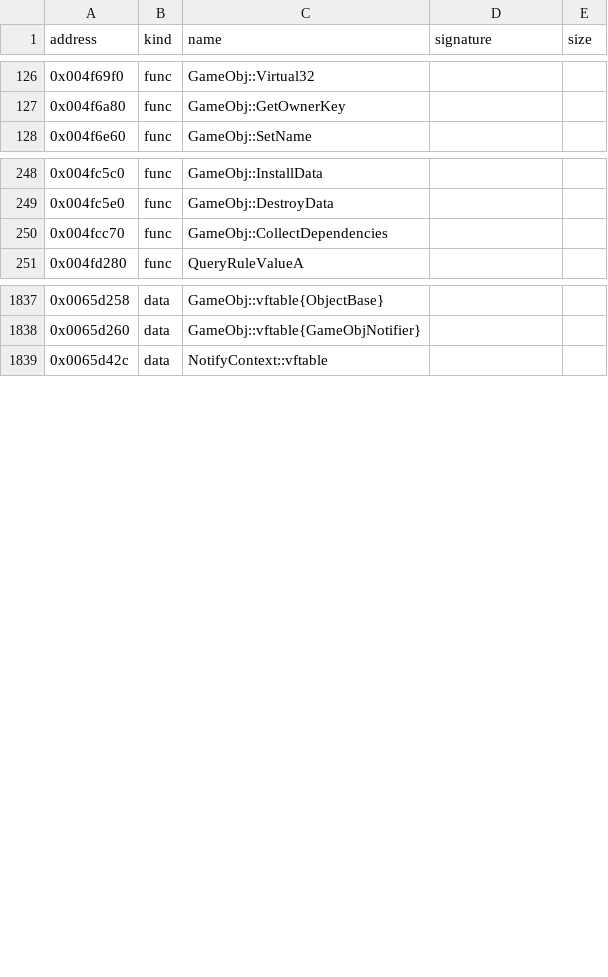
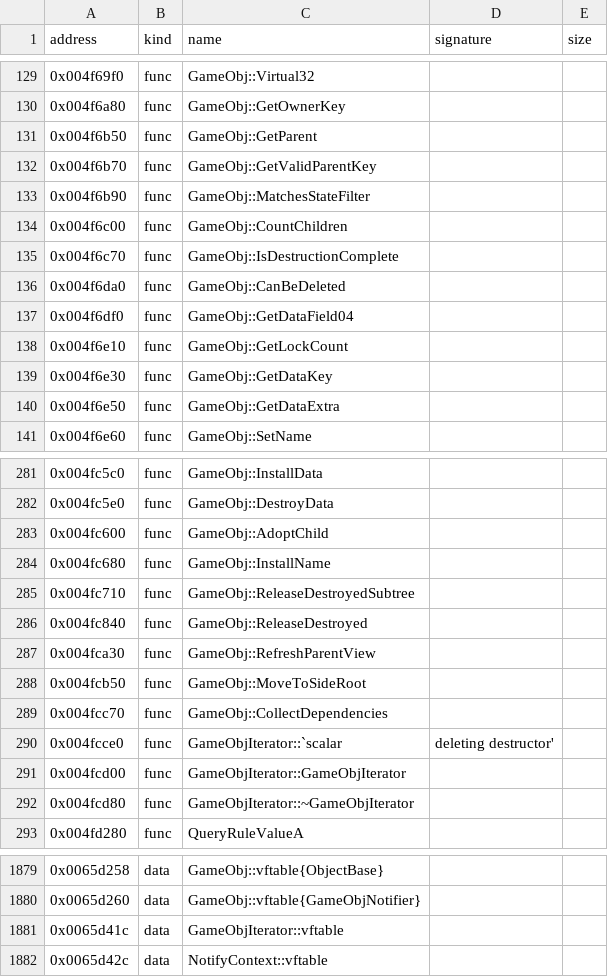
Before and after one commit to bicyclespokesperson/rebellion_modernized, a CSV file: symbols/symbols.csv, drawn as a sheet; only a part is shown, gaps mark what is left out; the diff covers the shown part only.

Commit message:
WIP: GameObj core, setters, state (unbuilt)

```diff
--- a/symbols/symbols.csv
+++ b/symbols/symbols.csv
@@ -127,2 +130,12 @@ address,kind,name,signature,size
 0x004f6a80,func,GameObj::GetOwnerKey,,
+0x004f6b50,func,GameObj::GetParent,,
+0x004f6b70,func,GameObj::GetValidParentKey,,
+0x004f6b90,func,GameObj::MatchesStateFilter,,
+0x004f6c00,func,GameObj::CountChildren,,
+0x004f6c70,func,GameObj::IsDestructionComplete,,
+0x004f6da0,func,GameObj::CanBeDeleted,,
+0x004f6df0,func,GameObj::GetDataField04,,
+0x004f6e10,func,GameObj::GetLockCount,,
+0x004f6e30,func,GameObj::GetDataKey,,
+0x004f6e50,func,GameObj::GetDataExtra,,
 0x004f6e60,func,GameObj::SetName,,
@@ -249,3 +282,12 @@ address,kind,name,signature,size
 0x004fc5e0,func,GameObj::DestroyData,,
+0x004fc600,func,GameObj::AdoptChild,,
+0x004fc680,func,GameObj::InstallName,,
+0x004fc710,func,GameObj::ReleaseDestroyedSubtree,,
+0x004fc840,func,GameObj::ReleaseDestroyed,,
+0x004fca30,func,GameObj::RefreshParentView,,
+0x004fcb50,func,GameObj::MoveToSideRoot,,
 0x004fcc70,func,GameObj::CollectDependencies,,
+0x004fcce0,func,GameObjIterator::`scalar,deleting destructor',
+0x004fcd00,func,GameObjIterator::GameObjIterator,,
+0x004fcd80,func,GameObjIterator::~GameObjIterator,,
 0x004fd280,func,QueryRuleValueA,,
@@ -1838,2 +1880,3 @@ address,kind,name,signature,size
 0x0065d260,data,GameObj::vftable{GameObjNotifier},,
+0x0065d41c,data,GameObjIterator::vftable,,
 0x0065d42c,data,NotifyContext::vftable,,
```
Also changed, not shown: 26 added rows and 23 edited cells elsewhere in this file, 8 other files.
